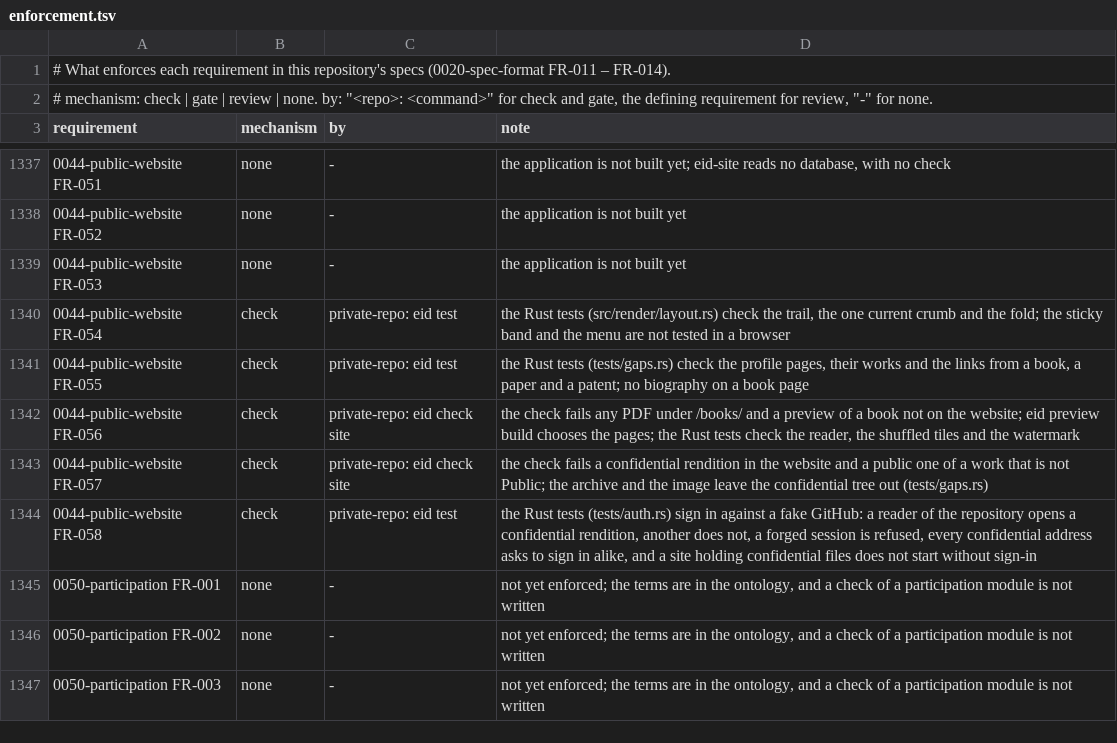
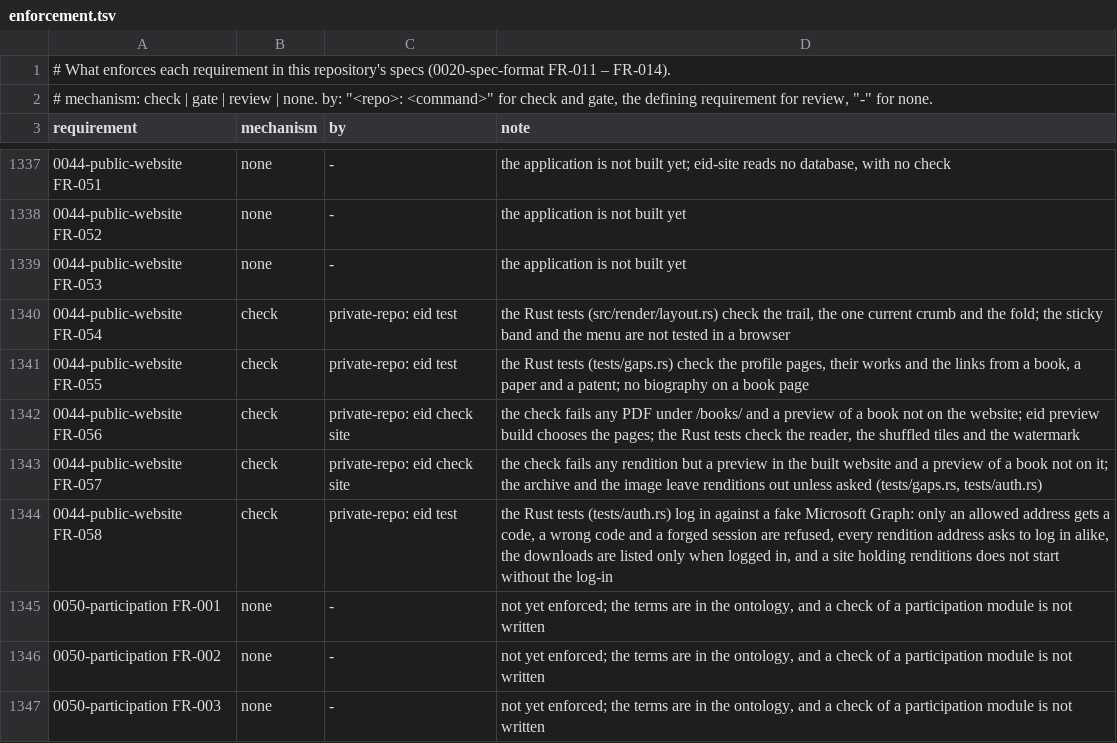
Before and after one commit to intellectual-frontiers/.github, a TSV file: spec-kit/enforcement.tsv, drawn as a sheet; only a part is shown, gaps mark what is left out; the diff names each change by its address in the sheet, - before the commit and + after, or states it on an @@ line.

Commit message:
Log in by an emailed code to open the works' renditions (0044 FR-057, FR-058)
The decision authority replaced the GitHub sign-in with an emailed code:
"Login" at the bottom right of the footer; a code that holds for three
minutes is emailed only to the addresses the program holds; a session
lasts twelve hours. Every rendition under /works, whatever its audience,
opens only after logging in, and a page names none of them until then;
previews stay open. On the person's own computer the works tree is open
with a listing of each directory.

```diff
--- a/spec-kit/enforcement.tsv
+++ b/spec-kit/enforcement.tsv
-D1343 (note): …check fails a confidential rendition in the website and a public one of a work that is not Public; the archive and the image leave the confidential tree out (tests/gaps.rs)
+D1343 (note): …check fails any rendition but a preview in the built website and a preview of a book not on it; the archive and the image leave renditions out unless asked (tests/gaps.rs, tests/auth.rs)
-D1344 (note): …tests (tests/auth.rs) sign in against a fake GitHub: a reader of the repository opens a confidential rendition, another does not, a forged session is refused, every confidential address asks to sign in alike, and a site holding confidential files does not start without sign-in
+D1344 (note): …tests (tests/auth.rs) log in against a fake Microsoft Graph: only an allowed address gets a code, a wrong code and a forged session are refused, every rendition address asks to log in alike, the downloads are listed only when logged in, and a site holding renditions does not start without the log-in
```
Also changed, not shown: 1 other file.
